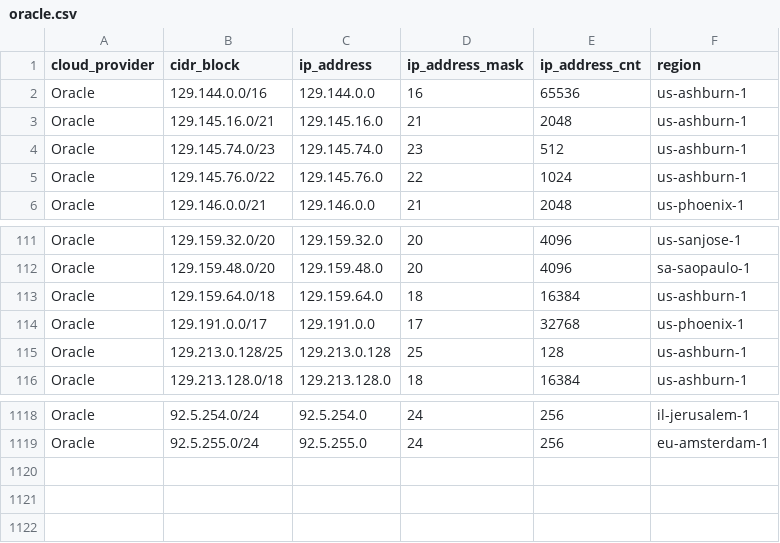
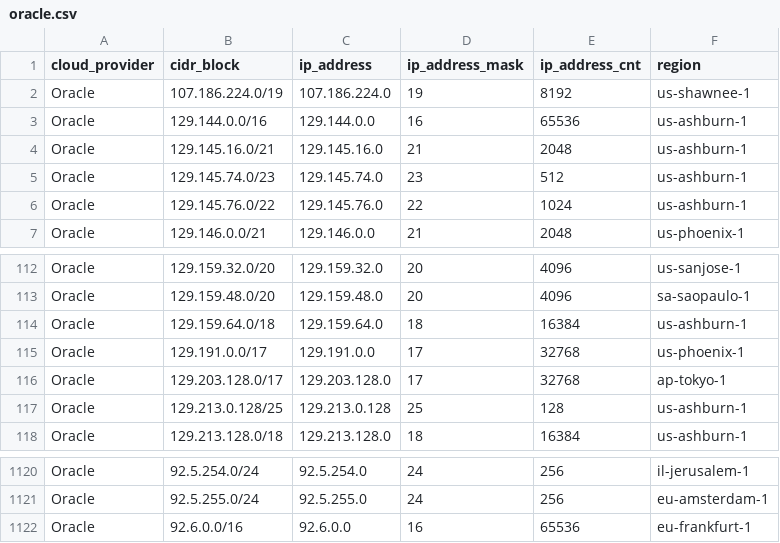
Before and after one commit to tobilg/public-cloud-provider-ip-ranges, a CSV file: data/providers/oracle.csv, drawn as a sheet; only a part is shown, gaps mark what is left out; the diff names each change by its address in the sheet, - before the commit and + after, or states it on an @@ line.

Commit message:
[no ci] Data update on 2026-11-27T13:28:03

```diff
--- a/data/providers/oracle.csv
+++ b/data/providers/oracle.csv
+row 2: Oracle | 107.186.224.0/19 | 107.186.224.0 | 19 | 8192 | us-shawnee-1
+row 116: Oracle | 129.203.128.0/17 | 129.203.128.0 | 17 | 32768 | ap-tokyo-1
+row 1122: Oracle | 92.6.0.0/16 | 92.6.0.0 | 16 | 65536 | eu-frankfurt-1
```
Also changed, not shown: data/providers/aws.csv, 8 other files.
